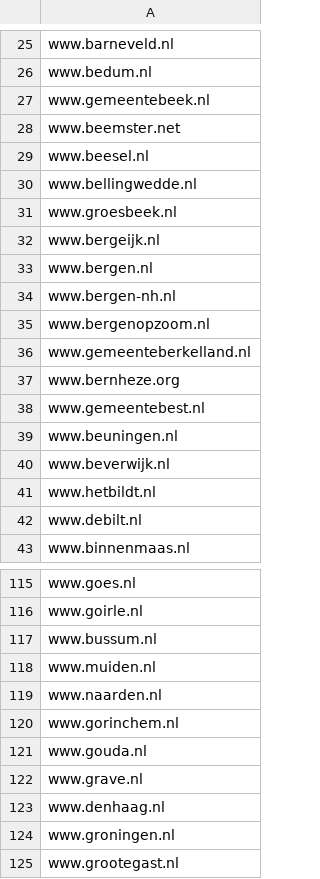
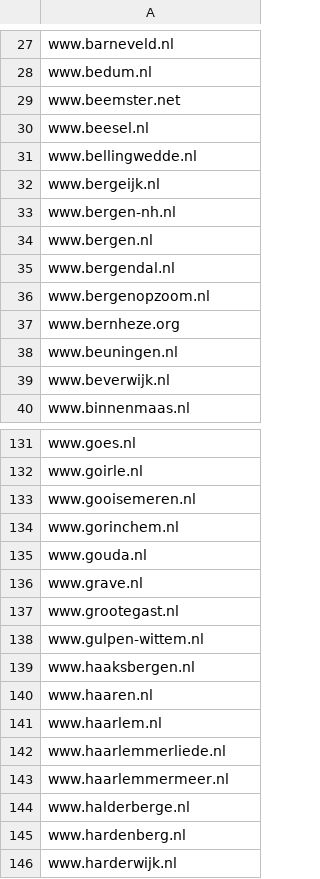
Before and after one commit to openstate/datasets, a CSV file: government_domain_names/Gemeenten.csv, drawn as a sheet; only a part is shown, gaps mark what is left out; the shorter side is filled out with more unchanged rows; the diff covers the shown part only.

Commit message:
Domain update for December

```diff
--- a/government_domain_names/Gemeenten.csv
+++ b/government_domain_names/Gemeenten.csv
@@ -26,3 +28,2 @@ www.barneveld.nl
 www.bedum.nl
-www.gemeentebeek.nl
 www.beemster.net
@@ -30,14 +31,10 @@ www.beesel.nl
 www.bellingwedde.nl
-www.groesbeek.nl
 www.bergeijk.nl
+www.bergen-nh.nl
 www.bergen.nl
-www.bergen-nh.nl
+www.bergendal.nl
 www.bergenopzoom.nl
-www.gemeenteberkelland.nl
 www.bernheze.org
-www.gemeentebest.nl
 www.beuningen.nl
 www.beverwijk.nl
-www.hetbildt.nl
-www.debilt.nl
 www.binnenmaas.nl
@@ -116,5 +132,3 @@ www.goes.nl
 www.goirle.nl
-www.bussum.nl
-www.muiden.nl
-www.naarden.nl
+www.gooisemeren.nl
 www.gorinchem.nl
@@ -122,4 +136,2 @@ www.gouda.nl
 www.grave.nl
-www.denhaag.nl
-www.groningen.nl
 www.grootegast.nl
```
Also changed, not shown: 6 added rows, 8 removed rows, 22 moved rows and 9 edited cells elsewhere in this file, government_domain_names/Rijksoverheid.csv.
